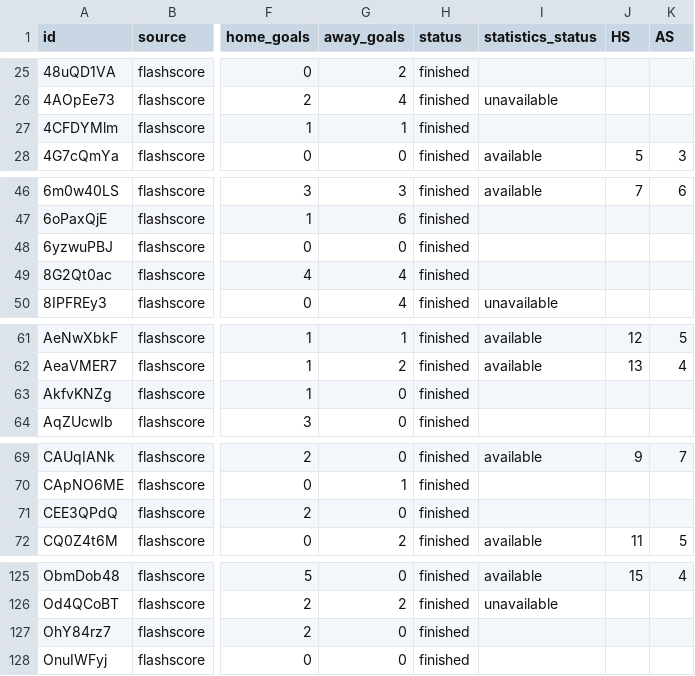
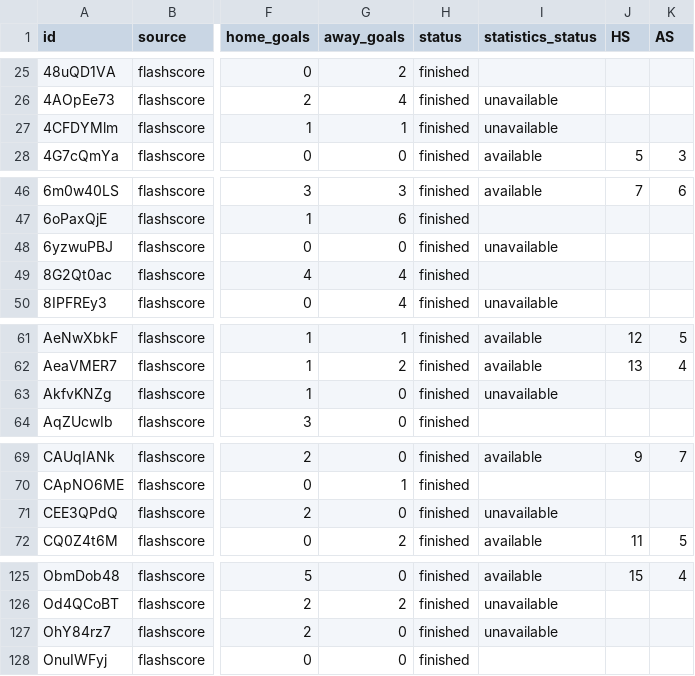
Before and after one commit to JAXON220803/data_scrapping, a CSV file: data/Netherlands/N1/2012-2013/flashscore/matches.csv, drawn as a sheet; only a part is shown, gaps mark what is left out; the diff covers the shown part only; the diff names each change by its address in the sheet, - before the commit and + after, or states it on an @@ line.

```diff
--- a/data/Netherlands/N1/2012-2013/flashscore/matches.csv
+++ b/data/Netherlands/N1/2012-2013/flashscore/matches.csv
-I27 (statistics_status): (empty)
+I27 (statistics_status): unavailable
-I48 (statistics_status): (empty)
+I48 (statistics_status): unavailable
-I63 (statistics_status): (empty)
+I63 (statistics_status): unavailable
-I71 (statistics_status): (empty)
+I71 (statistics_status): unavailable
-I127 (statistics_status): (empty)
+I127 (statistics_status): unavailable
```
Also changed, not shown: 15 edited cells elsewhere in this file, 4 other files.
